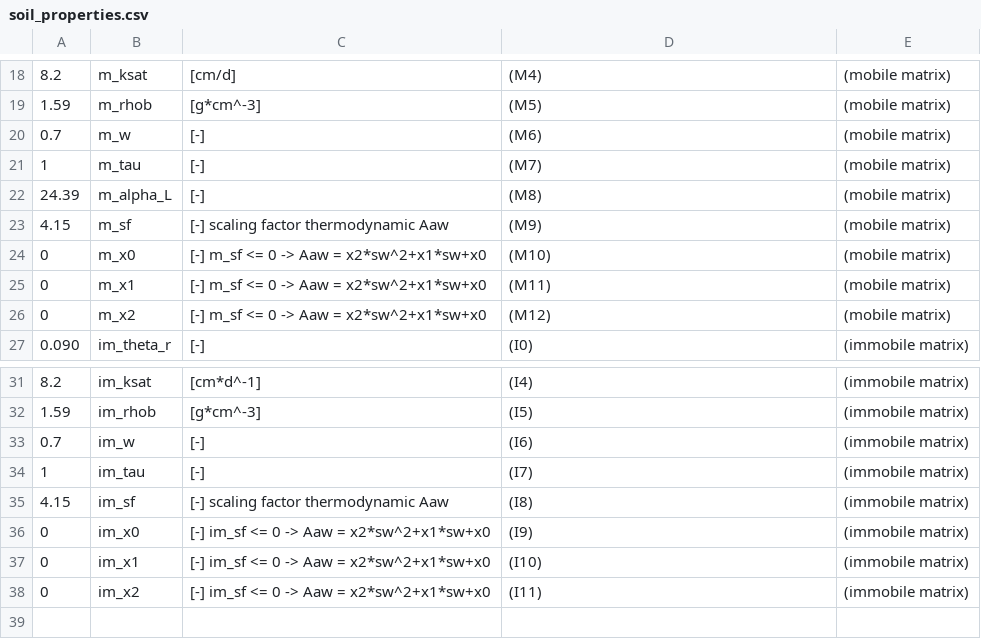
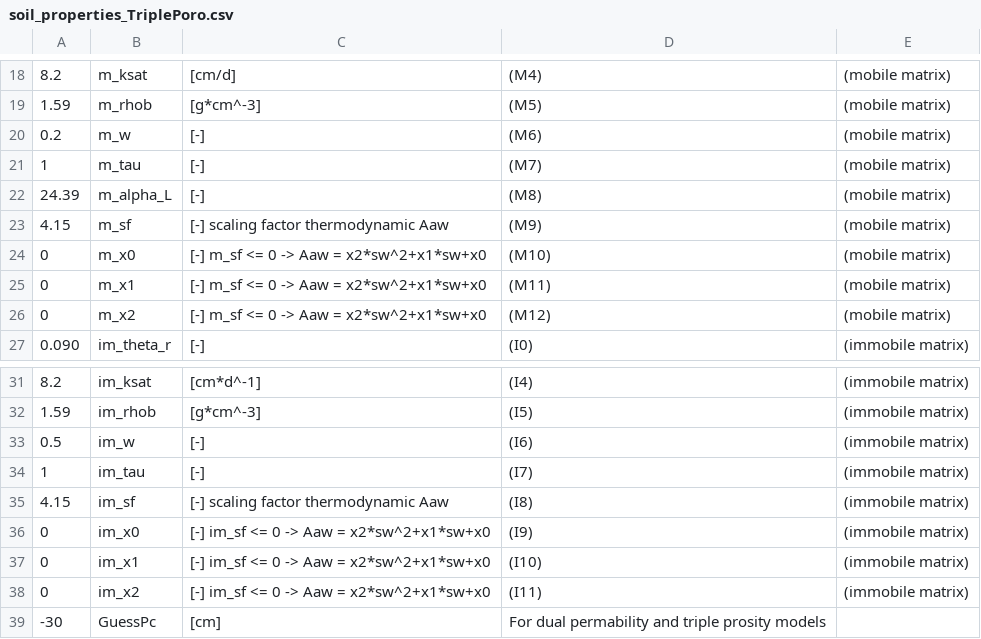
Before and after one commit to GuoSFPLab/SemiAnalyticalSoln-PFAS-HeteroVZ, a CSV file: code/input/soil_properties_TriplePoro.csv (was code/input/soil_properties.csv), drawn as a sheet; only a part is shown, gaps mark what is left out.

```diff
--- a/code/input/soil_properties.csv
+++ b/code/input/soil_properties_TriplePoro.csv
@@ -19,3 +19,3 @@
 1.59,    m_rhob,       [g*cm^-3],                                (M5),   (mobile matrix)
-0.7,     m_w,          [-],                                      (M6),   (mobile matrix)
+0.2,     m_w,          [-],                                      (M6),   (mobile matrix)
 1,       m_tau,        [-],                                      (M7),   (mobile matrix)
@@ -32,3 +32,3 @@
 1.59,    im_rhob,      [g*cm^-3],                                (I5),   (immobile matrix)
-0.7,     im_w,         [-],                                      (I6),   (immobile matrix)
+0.5,     im_w,         [-],                                      (I6),   (immobile matrix)
 1,       im_tau,       [-],                                      (I7),   (immobile matrix)
@@ -38 +38,2 @@
 0,       im_x2,        [-] im_sf <= 0 -> Aaw = x2*sw^2+x1*sw+x0, (I11),  (immobile matrix)
+-30,     GuessPc,      [cm],                                     For dual permability and triple prosity models
```
Also changed, not shown: code/input/pfas_parameters.csv, 15 other files.
